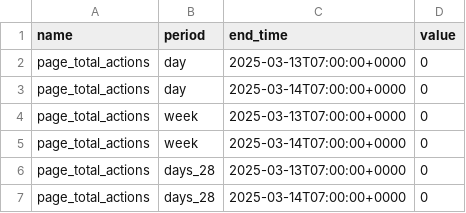
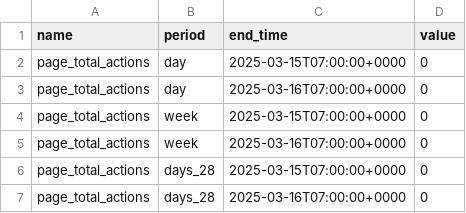
Before and after one commit to faysalfahim/Social-Media-Analytics, a CSV file: CSVs/page_total_actions.csv, drawn as a sheet.

```diff
--- a/CSVs/page_total_actions.csv
+++ b/CSVs/page_total_actions.csv
@@ -1,7 +1,7 @@
 "name","period","end_time","value"
-"page_total_actions","day","2025-03-13T07:00:00+0000",0
-"page_total_actions","day","2025-03-14T07:00:00+0000",0
-"page_total_actions","week","2025-03-13T07:00:00+0000",0
-"page_total_actions","week","2025-03-14T07:00:00+0000",0
-"page_total_actions","days_28","2025-03-13T07:00:00+0000",0
-"page_total_actions","days_28","2025-03-14T07:00:00+0000",0
+"page_total_actions","day","2025-03-15T07:00:00+0000",0
+"page_total_actions","day","2025-03-16T07:00:00+0000",0
+"page_total_actions","week","2025-03-15T07:00:00+0000",0
+"page_total_actions","week","2025-03-16T07:00:00+0000",0
+"page_total_actions","days_28","2025-03-15T07:00:00+0000",0
+"page_total_actions","days_28","2025-03-16T07:00:00+0000",0
```
Also changed, not shown: CSVs/page_fans_city.csv, CSVs/page_fans_country.csv, 8 other files.
